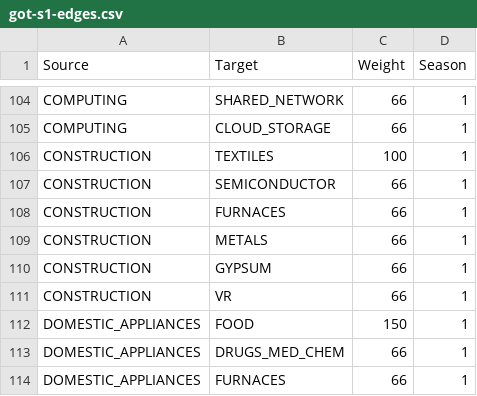
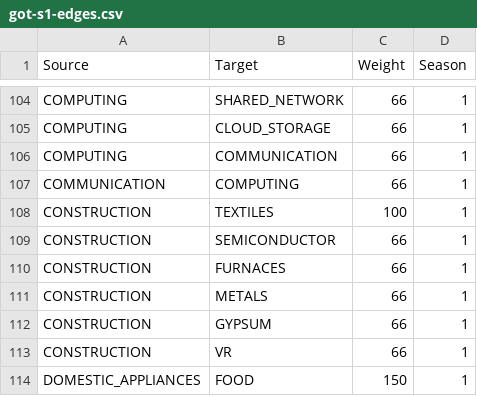
Before and after one commit to diwakaran1dan/webapp, a CSV file: got-s1-edges.csv, drawn as a sheet; only a part is shown, gaps mark what is left out; the shorter side is filled out with more unchanged rows; the diff names each change by its address in the sheet, - before the commit and + after, or states it on an @@ line.

Commit message:
Update got-s1-edges.csv

```diff
--- a/got-s1-edges.csv
+++ b/got-s1-edges.csv
+row 106: COMPUTING | COMMUNICATION | 66 | 1
+row 107: COMMUNICATION | COMPUTING | 66 | 1
```
